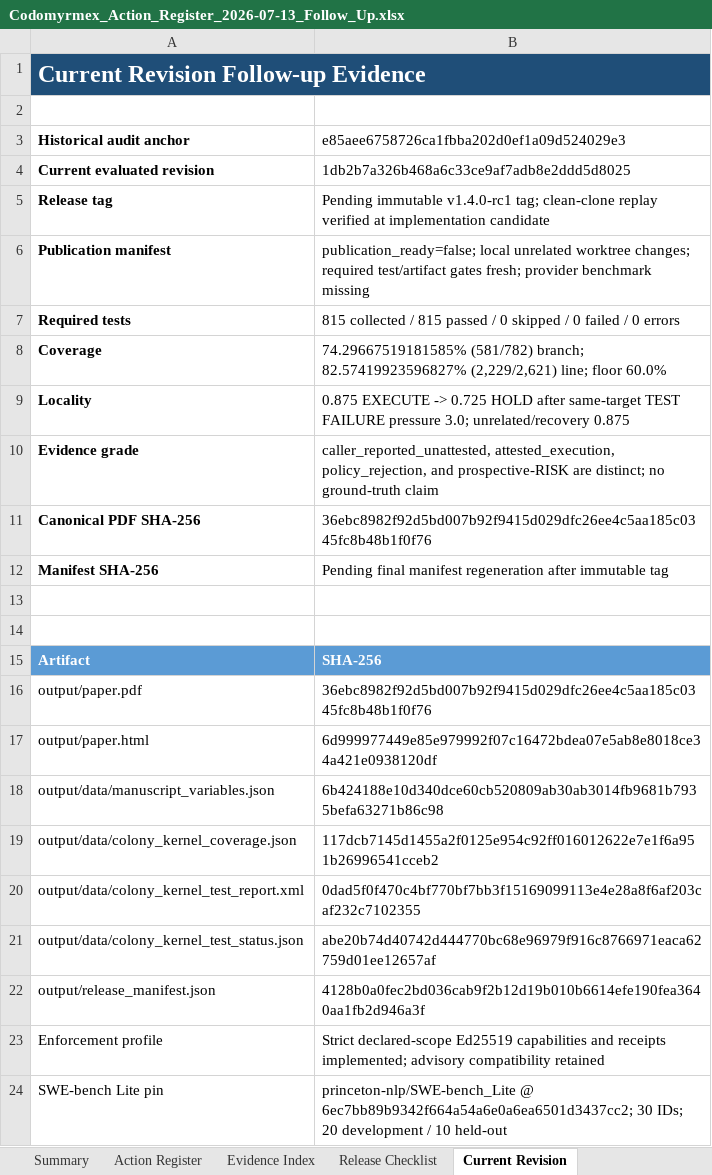
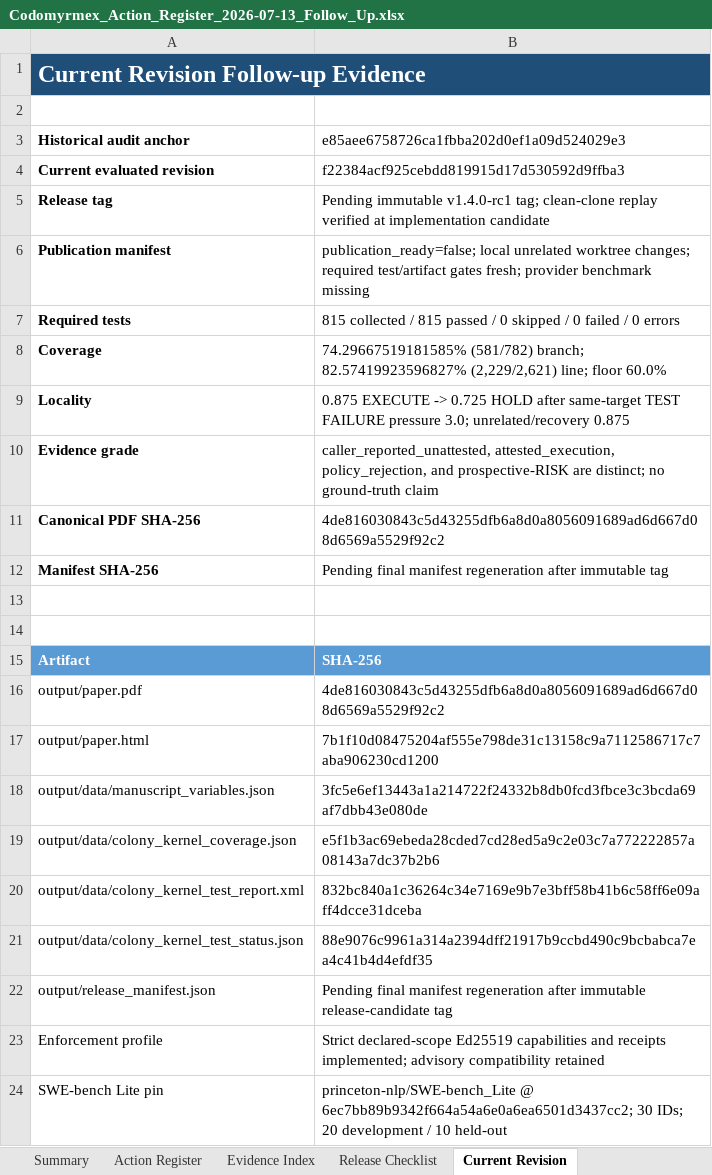
Before and after one commit to docxology/codomyrmex, an Excel workbook: review_artifacts/Codomyrmex_Action_Register_2026-07-13_Follow_Up.xlsx, sheet Current Revision, drawn as a sheet; only a part is shown; values as stored, in another font and other column widths than the file's, no borders; the diff names each change by its address in the sheet, - before the commit and + after, or states it on an @@ line.

Commit message:
docs: seal publication evidence candidate

```diff
--- a/review_artifacts/Codomyrmex_Action_Register_2026-07-13_Follow_Up.xlsx (sheet Current Revision)
+++ b/review_artifacts/Codomyrmex_Action_Register_2026-07-13_Follow_Up.xlsx (sheet Current Revision)
-B4: 1db2b7a326b468a6c33ce9af7adb8e2ddd5d8025
+B4: f22384acf925cebdd819915d17d530592d9ffba3
-B11: 36ebc8982f92d5bd007b92f9415d029dfc26ee4c5aa185c0345fc8b48b1f0f76
+B11: 4de816030843c5d43255dfb6a8d0a8056091689ad6d667d08d6569a5529f92c2
-B16: 36ebc8982f92d5bd007b92f9415d029dfc26ee4c5aa185c0345fc8b48b1f0f76
+B16: 4de816030843c5d43255dfb6a8d0a8056091689ad6d667d08d6569a5529f92c2
-B17: 6d999977449e85e979992f07c16472bdea07e5ab8e8018ce34a421e0938120df
+B17: 7b1f10d08475204af555e798de31c13158c9a7112586717c7aba906230cd1200
-B18: 6b424188e10d340dce60cb520809ab30ab3014fb9681b7935befa63271b86c98
+B18: 3fc5e6ef13443a1a214722f24332b8db0fcd3fbce3c3bcda69af7dbb43e080de
-B19: 117dcb7145d1455a2f0125e954c92ff016012622e7e1f6a951b26996541cceb2
+B19: e5f1b3ac69ebeda28cded7cd28ed5a9c2e03c7a772222857a08143a7dc37b2b6
-B20: 0dad5f0f470c4bf770bf7bb3f15169099113e4e28a8f6af203caf232c7102355
+B20: 832bc840a1c36264c34e7169e9b7e3bff58b41b6c58ff6e09aff4dcce31dceba
-B21: abe20b74d40742d444770bc68e96979f916c8766971eaca62759d01ee12657af
+B21: 88e9076c9961a314a2394dff21917b9ccbd490c9bcbabca7ea4c41b4d4efdf35
-B22: 4128b0a0fec2bd036cab9f2b12d19b010b6614efe190fea3640aa1fb2d946a3f
+B22: Pending final manifest regeneration after immutable release-candidate tag
```
Also changed, not shown: sheet Release Checklist, sheet Evidence Index, sheet Action Register, sheet Summary, charts or pictures, 3 other files.
